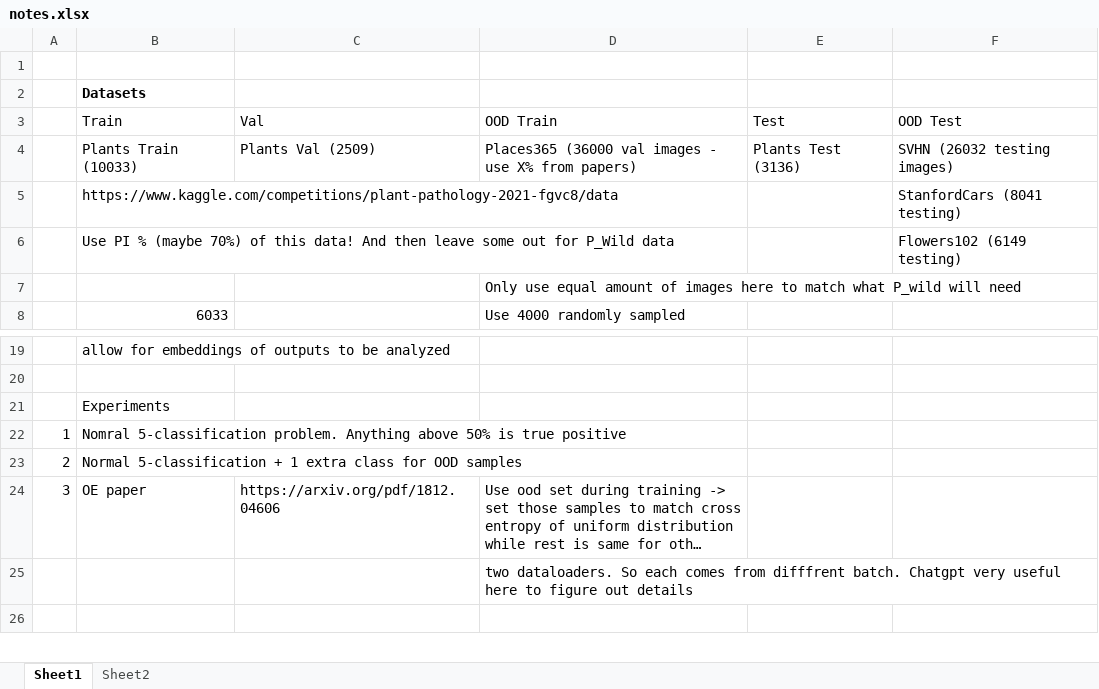
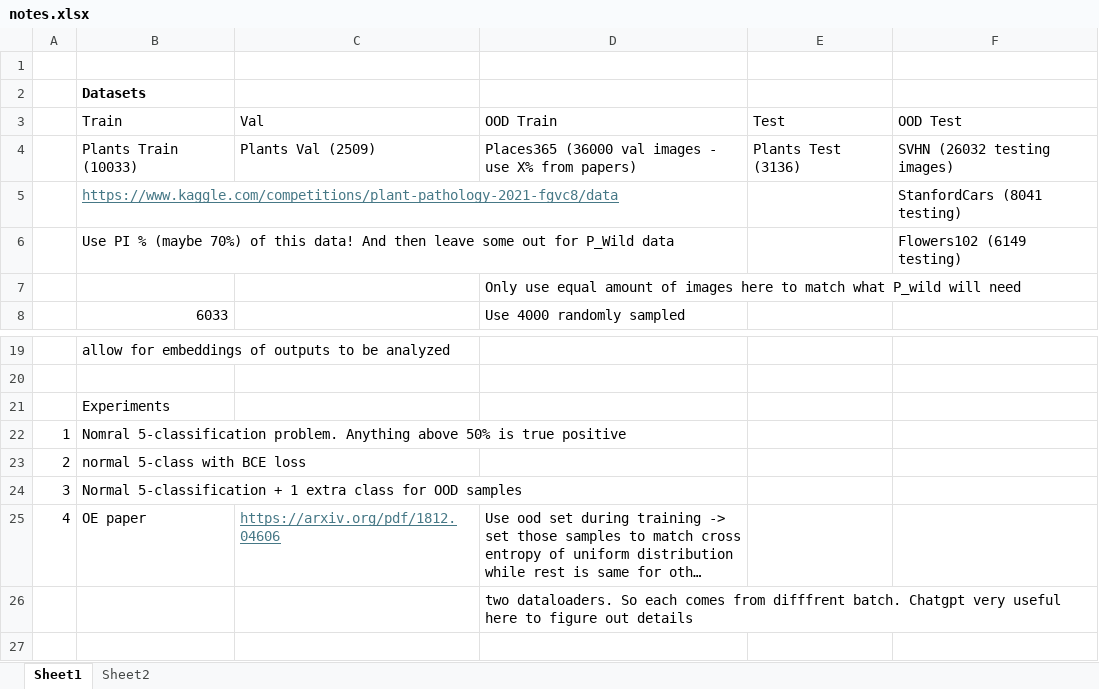
Before and after one commit to deveshshah1/Out_Of_Distribution_Exploration, an Excel workbook: notes.xlsx, sheet Sheet1, drawn as a sheet; only a part is shown, gaps mark what is left out; long unchanged cells end in …; values as stored, in another font and other column widths than the file's, no borders; addresses are those after the commit; the diff names each change by its address in the sheet, - before the commit and + after, or states it on an @@ line.

```diff
--- a/notes.xlsx (sheet Sheet1)
+++ b/notes.xlsx (sheet Sheet1)
@@ B5 underline: off → on, text colour: black → #467886 @@
+row 23: 2 | normal 5-class with BCE loss
@@ column A renumbered from row 24 down @@
@@ C25 underline: off → on, text colour: black → #467886 @@
```
Also changed, not shown: 1 other file.
